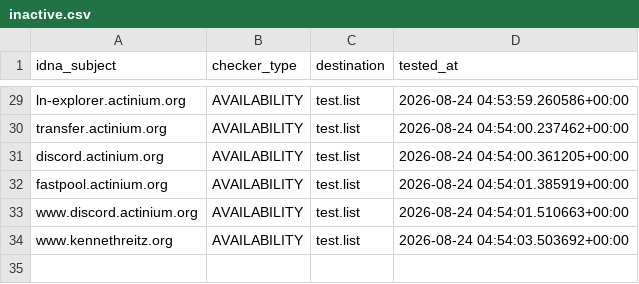
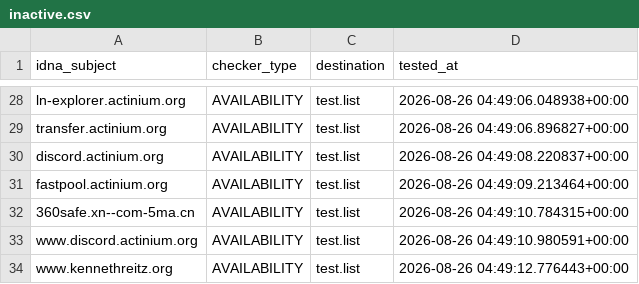
Before and after one commit to PyFunceble/ci_test, a CSV file: .pyfunceble/inactive.csv, drawn as a sheet; only a part is shown, gaps mark what is left out; addresses are those after the commit; the diff covers the shown part only; the diff names each change by its address in the sheet, - before the commit and + after, or states it on an @@ line.

```diff
--- a/.pyfunceble/inactive.csv
+++ b/.pyfunceble/inactive.csv
-D28 (tested_at): 2026-08-24 04:53:59.260586+00:00
+D28 (tested_at): 2026-08-26 04:49:06.048938+00:00
-D29 (tested_at): 2026-08-24 04:54:00.237462+00:00
+D29 (tested_at): 2026-08-26 04:49:06.896827+00:00
-D30 (tested_at): 2026-08-24 04:54:00.361205+00:00
+D30 (tested_at): 2026-08-26 04:49:08.220837+00:00
-D31 (tested_at): 2026-08-24 04:54:01.385919+00:00
+D31 (tested_at): 2026-08-26 04:49:09.213464+00:00
+row 32: 360safe.xn--com-5ma.cn | AVAILABILITY | test.list | 2026-08-26 04:49:10.784315+00:00
-D33 (tested_at): 2026-08-24 04:54:01.510663+00:00
+D33 (tested_at): 2026-08-26 04:49:10.980591+00:00
-D34 (tested_at): 2026-08-24 04:54:03.503692+00:00
+D34 (tested_at): 2026-08-26 04:49:12.776443+00:00
```
Also changed, not shown: 1 added row, 2 removed rows and 26 edited cells elsewhere in this file, 8 other files.
